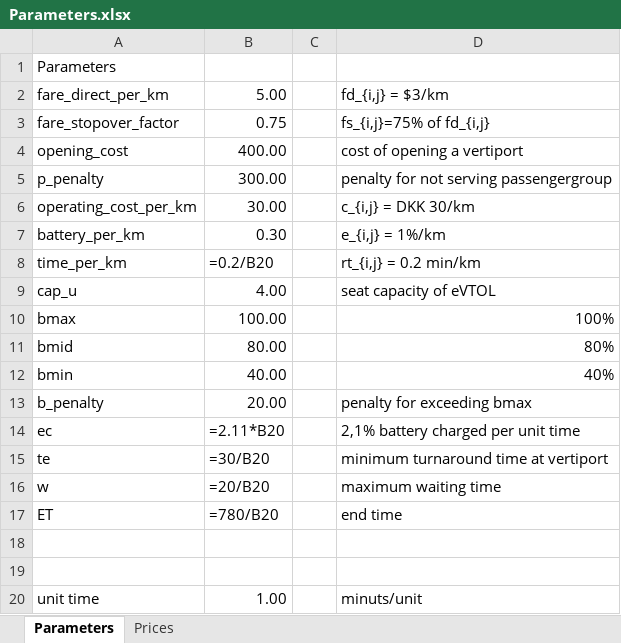
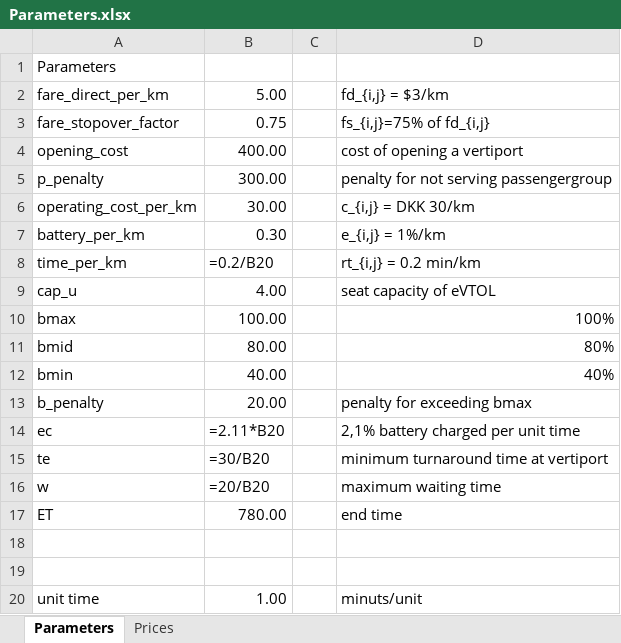
Before and after one commit to JonasHansenDTU/Master-Thesis-eVTOL, an Excel workbook: inputData/Parameters.xlsx, sheet Parameters, drawn as a sheet; values as stored, in another font and other column widths than the file's, no borders; formulas are shown in place of their values; the diff names each change by its address in the sheet, - before the commit and + after, or states it on an @@ line.

```diff
--- a/inputData/Parameters.xlsx (sheet Parameters)
+++ b/inputData/Parameters.xlsx (sheet Parameters)
-B17: =780/B20
+B17: 780.00
```
Also changed, not shown: 5 other files.
